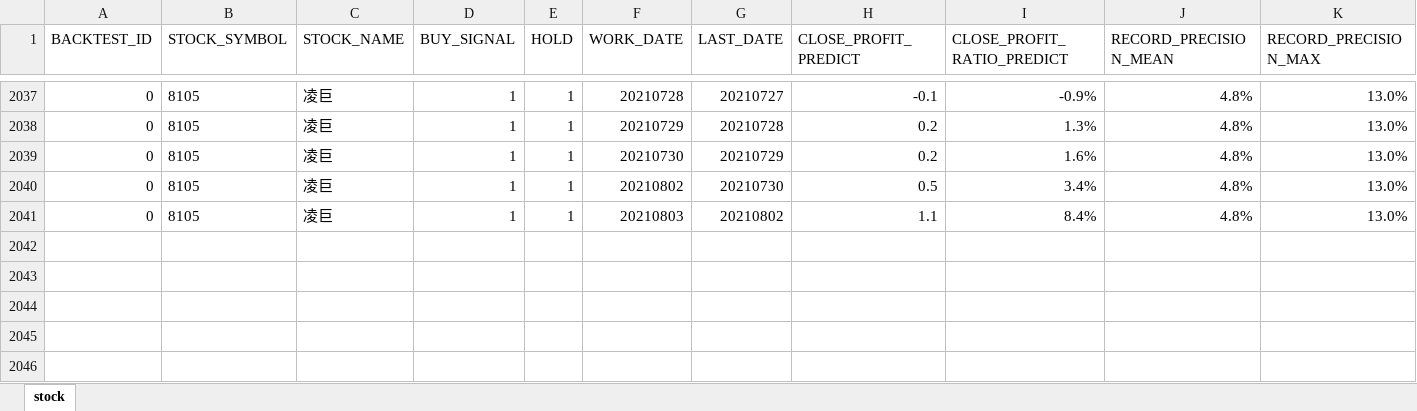
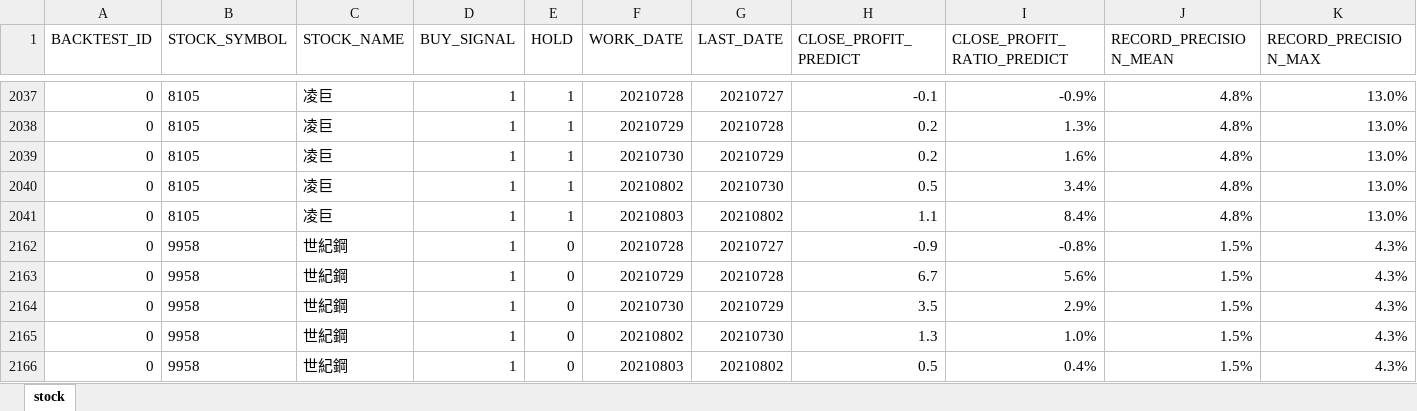
Before and after one commit to webclinic017/Stock_Forecast, an Excel workbook: 3_Backtest/Export/actions_20210727_224359.xlsx, sheet stock, drawn as a sheet; only a part is shown, gaps mark what is left out; values as stored, in another font and other column widths than the file's, no borders; rows hold the shown columns only; the diff covers the shown part only; the diff names each change by its address in the sheet, - before the commit and + after, or states it on an @@ line.

```diff
--- a/3_Backtest/Export/actions_20210727_224359.xlsx (sheet stock)
+++ b/3_Backtest/Export/actions_20210727_224359.xlsx (sheet stock)
@@ row 2162 unhidden: 0 | 9958 | 世紀鋼 | 1 | 0 | 20210728 | 20210727 | -0.9 | -0.8% | 1.5% | 4.3% @@
@@ row 2163 unhidden: 0 | 9958 | 世紀鋼 | 1 | 0 | 20210729 | 20210728 | 6.7 | 5.6% | 1.5% | 4.3% @@
@@ row 2164 unhidden: 0 | 9958 | 世紀鋼 | 1 | 0 | 20210730 | 20210729 | 3.5 | 2.9% | 1.5% | 4.3% @@
@@ row 2165 unhidden: 0 | 9958 | 世紀鋼 | 1 | 0 | 20210802 | 20210730 | 1.3 | 1.0% | 1.5% | 4.3% @@
@@ row 2166 unhidden: 0 | 9958 | 世紀鋼 | 1 | 0 | 20210803 | 20210802 | 0.5 | 0.4% | 1.5% | 4.3% @@
```
Also changed, not shown: 66 hidden or unhidden rows elsewhere in this sheet, 2 other files.
